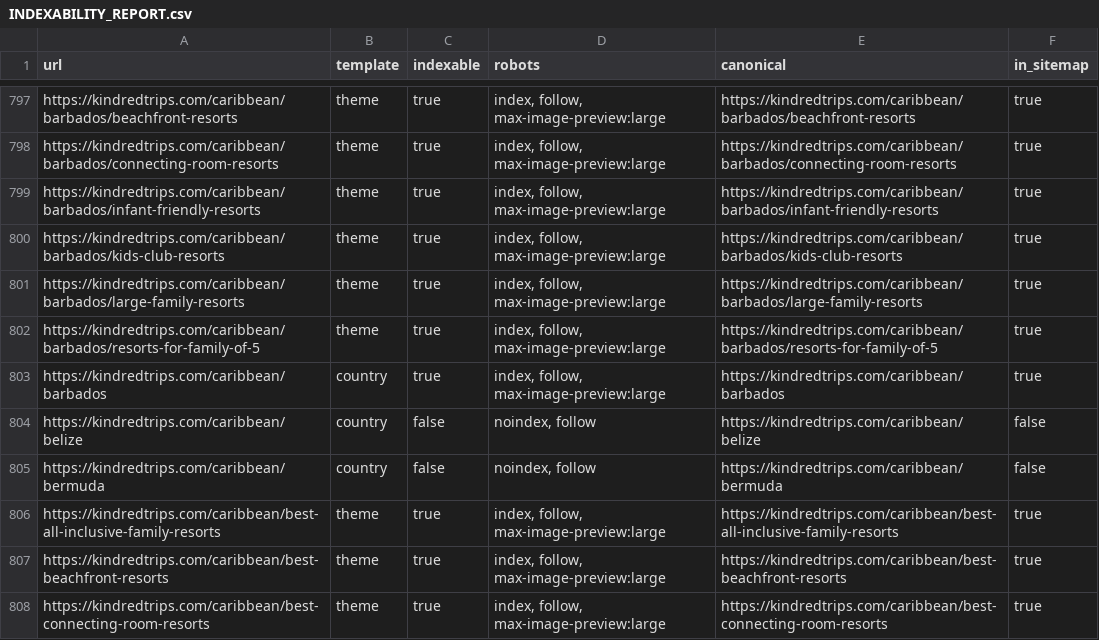
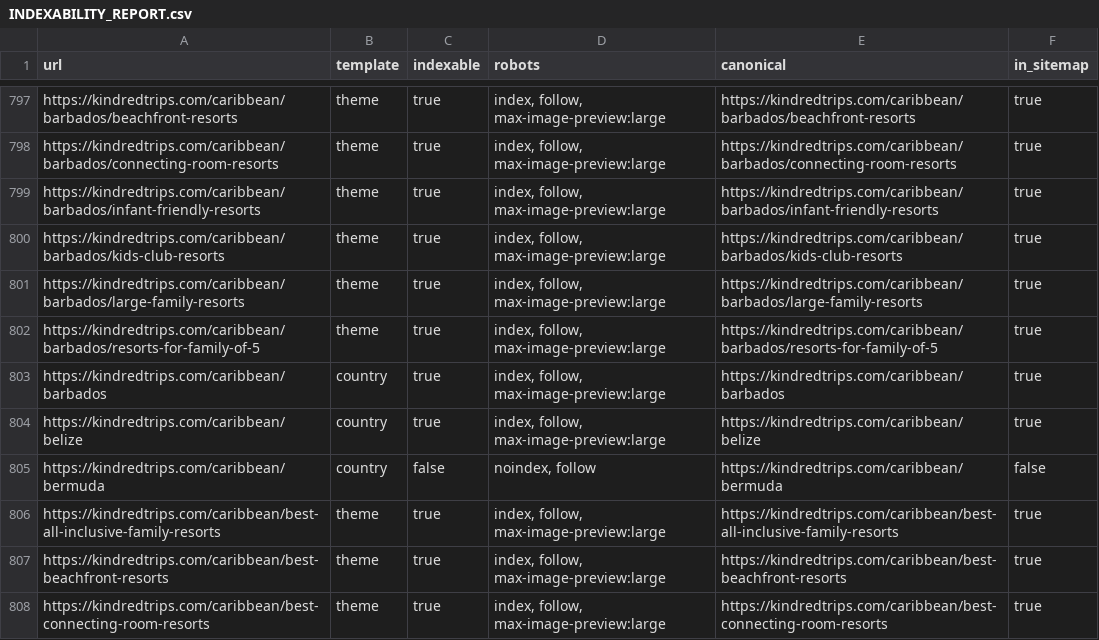
Before and after one commit to emruss3/Kindredtrip, a CSV file: INDEXABILITY_REPORT.csv, drawn as a sheet; only a part is shown, gaps mark what is left out.

```diff
--- a/INDEXABILITY_REPORT.csv
+++ b/INDEXABILITY_REPORT.csv
@@ -803,3 +803,3 @@
 "https://kindredtrips.com/caribbean/barbados","country","true","index, follow, max-image-preview:large","https://kindredtrips.com/caribbean/barbados","true"
-"https://kindredtrips.com/caribbean/belize","country","false","noindex, follow","https://kindredtrips.com/caribbean/belize","false"
+"https://kindredtrips.com/caribbean/belize","country","true","index, follow, max-image-preview:large","https://kindredtrips.com/caribbean/belize","true"
 "https://kindredtrips.com/caribbean/bermuda","country","false","noindex, follow","https://kindredtrips.com/caribbean/bermuda","false"
```
Also changed, not shown: 11 other files.
